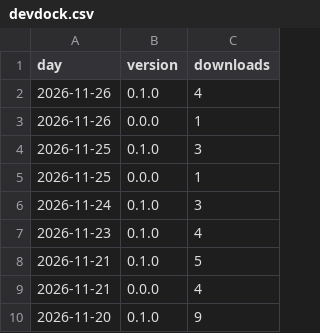
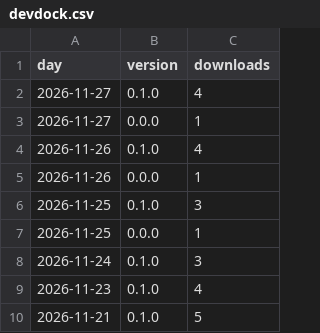
Before and after one commit to techbend/techbend.github.io, a CSV file: static/data/pypi/devdock.csv, drawn as a sheet; only a part is shown; the shorter side is filled out with more unchanged rows; the diff names each change by its address in the sheet, - before the commit and + after, or states it on an @@ line.

```diff
--- a/static/data/pypi/devdock.csv
+++ b/static/data/pypi/devdock.csv
+row 2: 2026-11-27 | 0.1.0 | 4
+row 3: 2026-11-27 | 0.0.0 | 1
```
Also changed, not shown: static/data/pypi/auto-dns.csv, static/data/pypi/djangowiz.csv, 38 other files.
